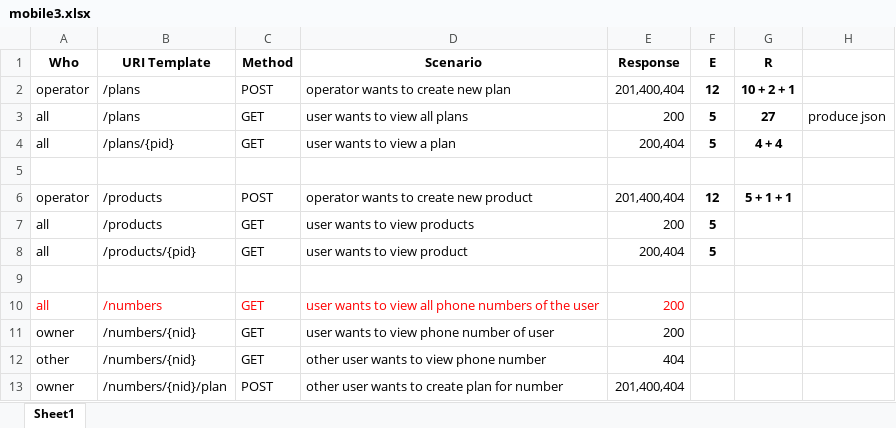
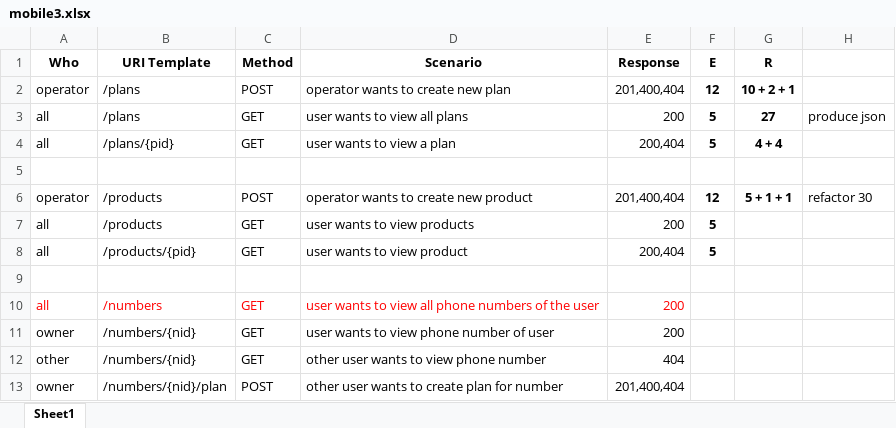
Before and after one commit to zhzhshen/phase1, an Excel workbook: api/mobile/modelling/mobile3.xlsx, sheet Sheet1, drawn as a sheet; only a part is shown; values as stored, in another font and other column widths than the file's, no borders; the diff names each change by its address in the sheet, - before the commit and + after, or states it on an @@ line.

```diff
--- a/api/mobile/modelling/mobile3.xlsx (sheet Sheet1)
+++ b/api/mobile/modelling/mobile3.xlsx (sheet Sheet1)
-H6: (empty)
+H6: refactor 30
```
Also changed, not shown: 3 other files.
